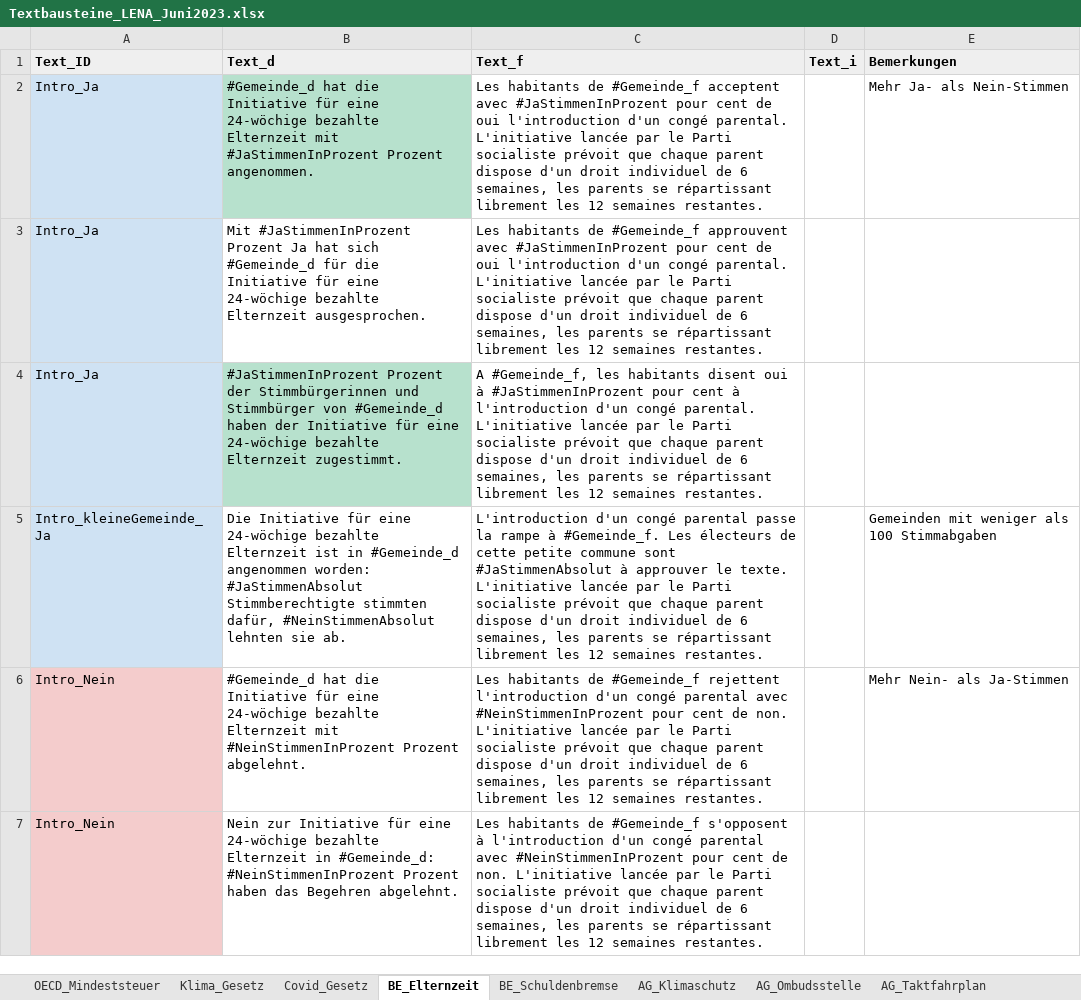
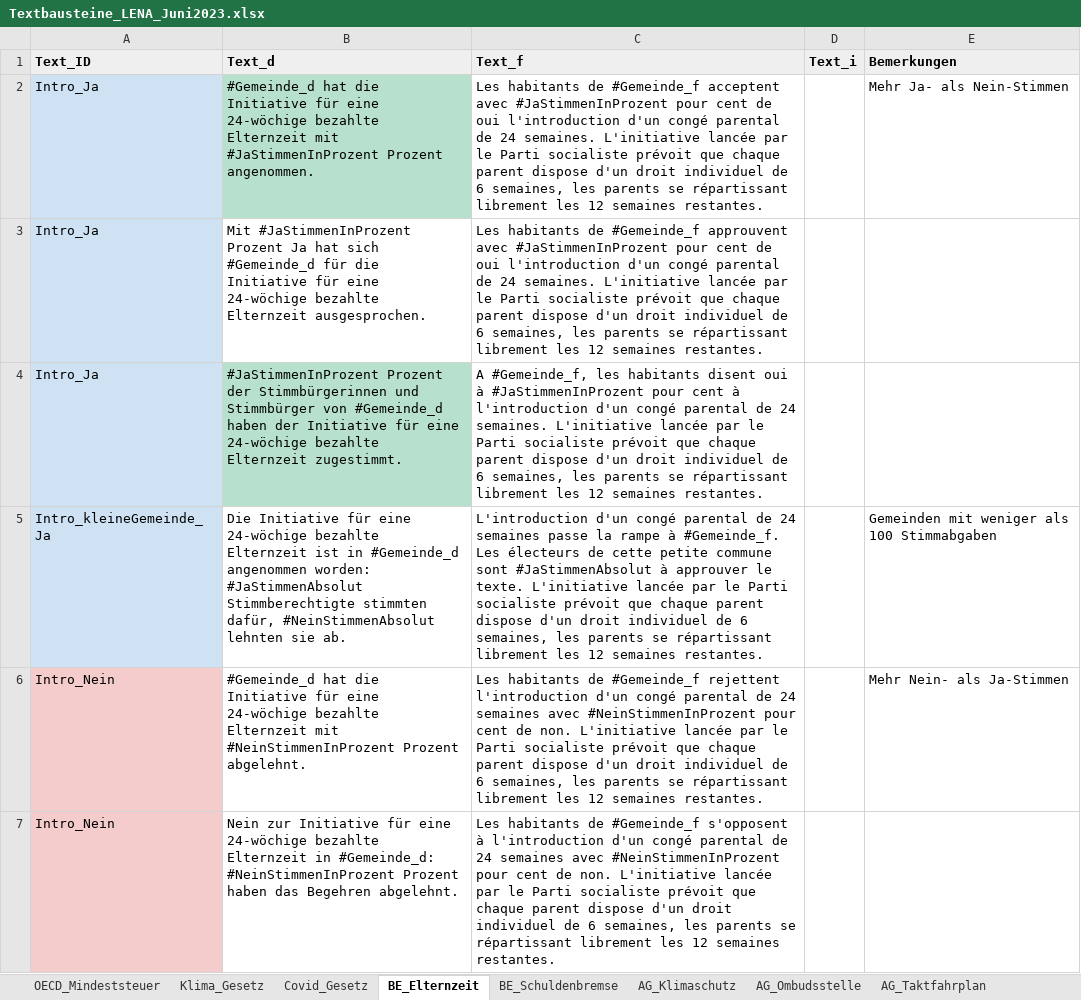
Before and after one commit to vey83/lena_juni2023, an Excel workbook: Data/Textbausteine_LENA_Juni2023.xlsx, sheet BE_Elternzeit, drawn as a sheet; only a part is shown; values as stored, in another font and other column widths than the file's, no borders; charts and pictures and conditional formats not drawn; the diff covers the shown part only; the diff names each change by its address in the sheet, - before the commit and + after, or states it on an @@ line.

```diff
--- a/Data/Textbausteine_LENA_Juni2023.xlsx (sheet BE_Elternzeit)
+++ b/Data/Textbausteine_LENA_Juni2023.xlsx (sheet BE_Elternzeit)
-C2 (Text_f): …d'un congé parental. L'initiative lancée…
+C2 (Text_f): …d'un congé parental de 24 semaines. L'initiative lancée…
-C3 (Text_f): …d'un congé parental. L'initiative lancée…
+C3 (Text_f): …d'un congé parental de 24 semaines. L'initiative lancée…
-C4 (Text_f): …d'un congé parental. L'initiative lancée…
+C4 (Text_f): …d'un congé parental de 24 semaines. L'initiative lancée…
-C5 (Text_f): …congé parental passe la…
+C5 (Text_f): …congé parental de 24 semaines passe la…
-C6 (Text_f): …congé parental avec #NeinStimmenInProzent…
+C6 (Text_f): …congé parental de 24 semaines avec #NeinStimmenInProzent…
-C7 (Text_f): …congé parental avec #NeinStimmenInProzent…
+C7 (Text_f): …congé parental de 24 semaines avec #NeinStimmenInProzent…
```
Also changed, not shown: 6 edited cells elsewhere in this sheet, sheet GE_Solidarite, sheet OECD_Mindeststeuer, sheet Covid_Gesetz, sheet GE_LEFI, sheet Klima_Gesetz, sheet GE_Conge_Parental, 4 more sheets, 28 other files.
